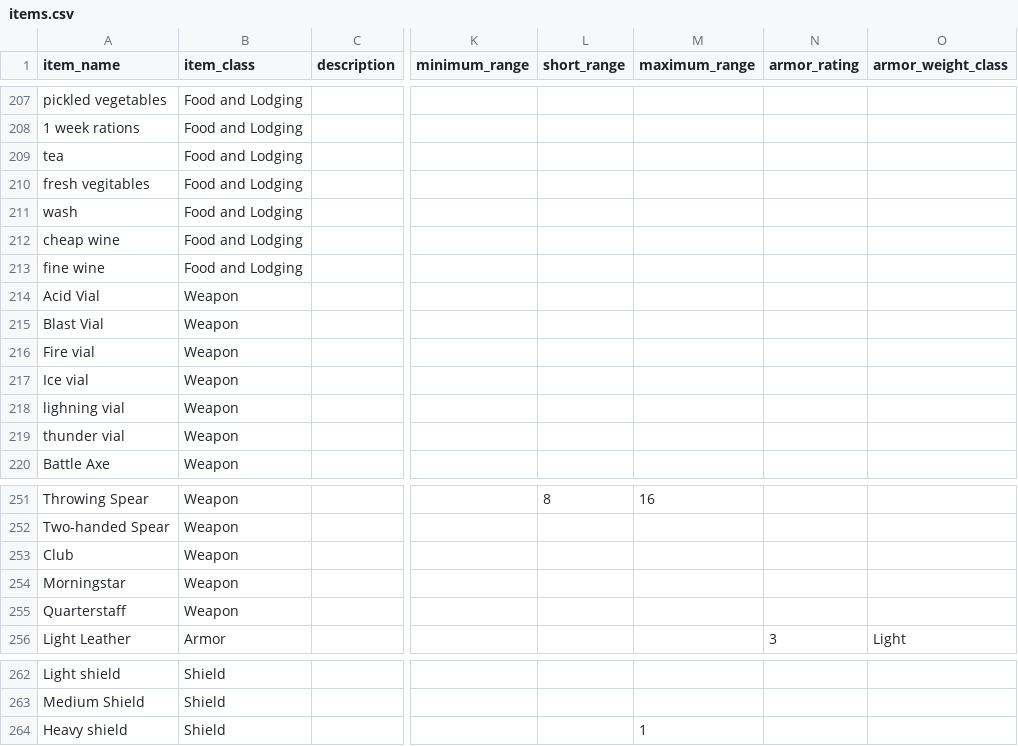
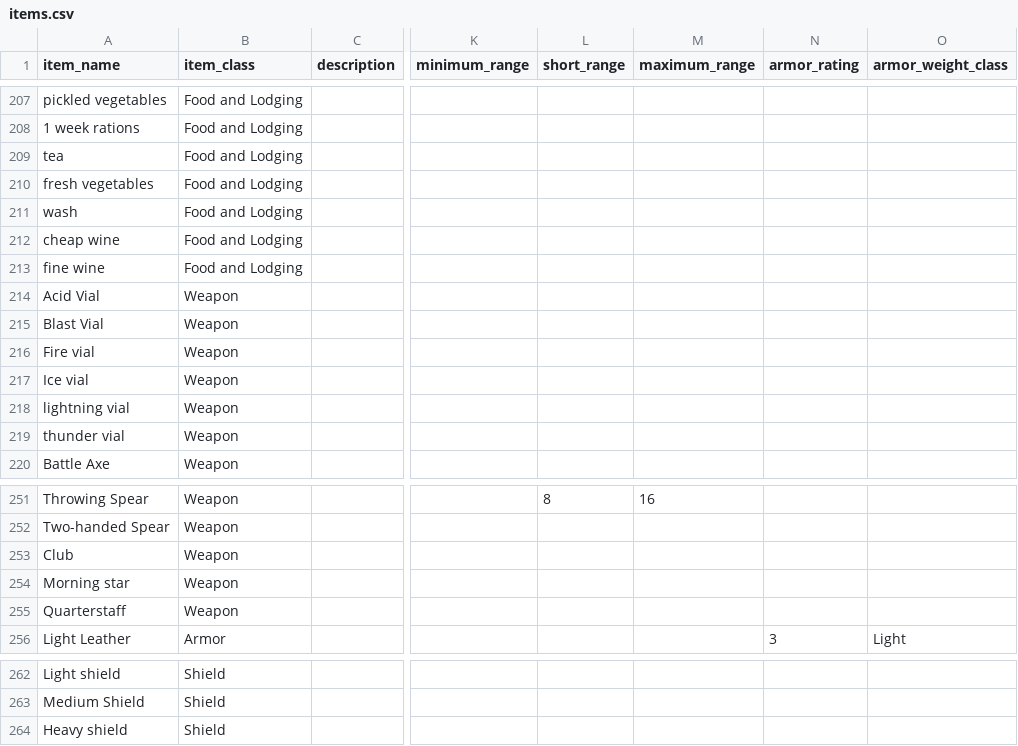
Before and after one commit to grantcolasurdo/geras, a CSV file: items.csv, drawn as a sheet; only a part is shown, gaps mark what is left out; the diff covers the shown part only; the diff names each change by its address in the sheet, - before the commit and + after, or states it on an @@ line.

```diff
--- a/items.csv
+++ b/items.csv
-A210 (item_name): fresh vegitables
+A210 (item_name): fresh vegetables
-A218 (item_name): lighning vial
+A218 (item_name): lightning vial
-A254 (item_name): Morningstar
+A254 (item_name): Morning star
-M264 (maximum_range): 1
+M264 (maximum_range): (empty)
```
Also changed, not shown: 6 edited cells elsewhere in this file, 12 other files.
